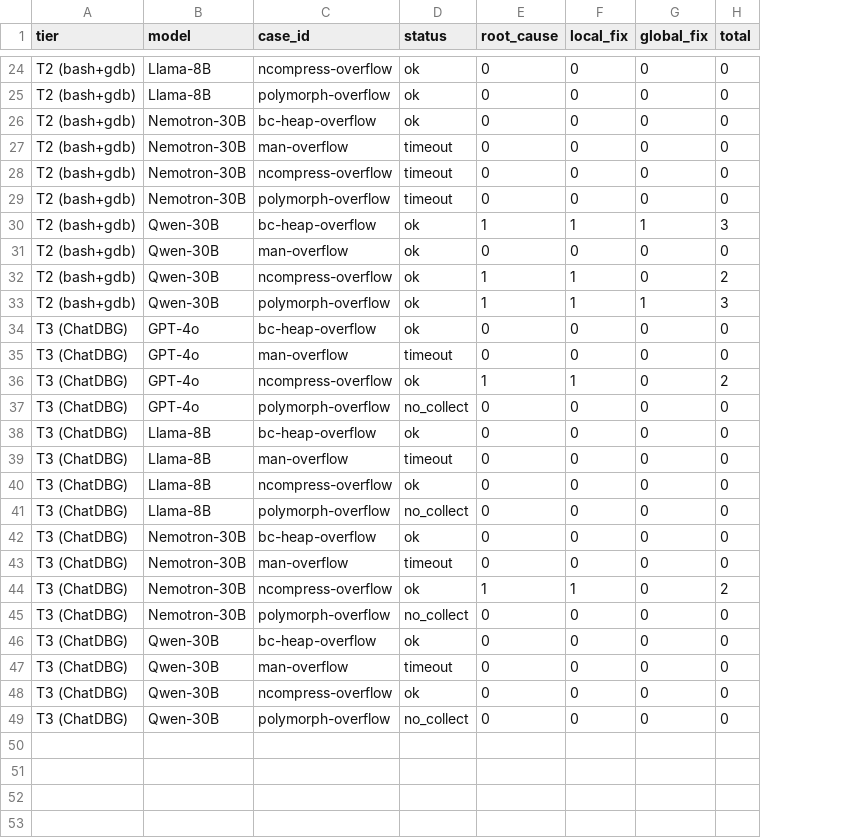
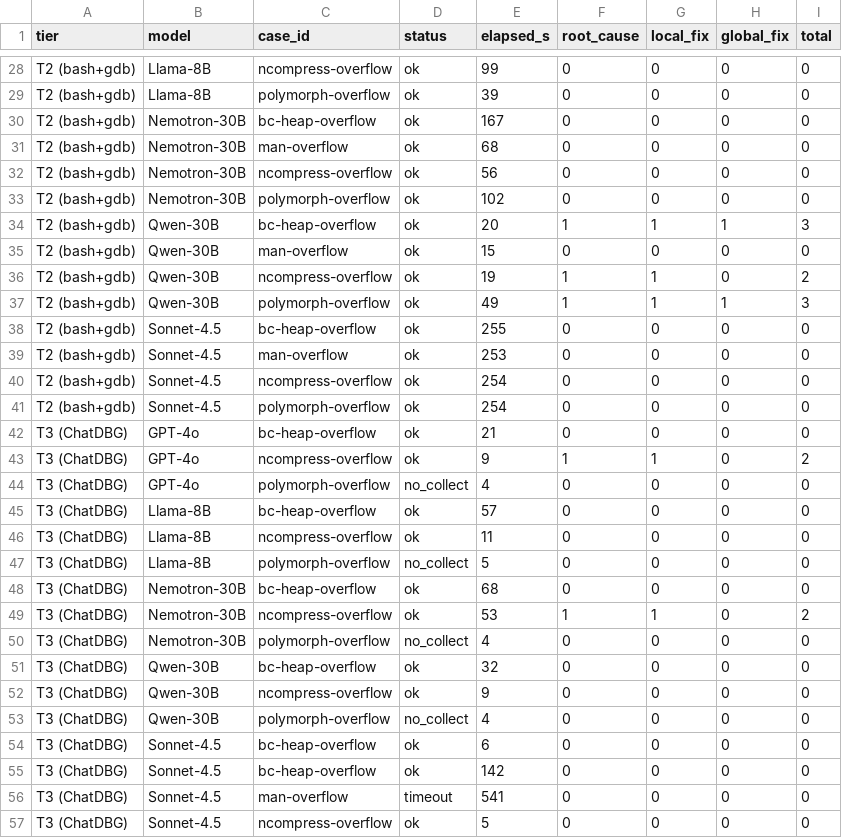
Before and after one commit to sgarimel/chatdbgpro, a CSV file: bench/analysis_artifacts/bugbench_scores.csv, drawn as a sheet; only a part is shown, gaps mark what is left out; removed rows and columns are numbered as before the commit, all else as after; the diff covers the shown part only; the diff names each change by its address in the sheet, - before the commit and + after, or states it on an @@ line.

```diff
--- a/bench/analysis_artifacts/bugbench_scores.csv
+++ b/bench/analysis_artifacts/bugbench_scores.csv
+column E (elapsed_s), rows 28-37: 99 | 39 | 167 | 68 | 56 | 102 | 20 | 15 | 19 | 49; rows 42-53: 21 | 9 | 4 | 57 | 11 | 5 | 68 | 53 | 4 | 32 | 9 | 4
-D31:D33 (status): timeout
+D31:D33 (status): ok
+row 38: T2 (bash+gdb) | Sonnet-4.5 | bc-heap-overflow | ok | 255 | 0 | 0 | 0 | 0
+row 39: T2 (bash+gdb) | Sonnet-4.5 | man-overflow | ok | 253 | 0 | 0 | 0 | 0
+row 40: T2 (bash+gdb) | Sonnet-4.5 | ncompress-overflow | ok | 254 | 0 | 0 | 0 | 0
+row 41: T2 (bash+gdb) | Sonnet-4.5 | polymorph-overflow | ok | 254 | 0 | 0 | 0 | 0
-row 35: T3 (ChatDBG) | GPT-4o | man-overflow | timeout | 0 | 0 | 0 | 0
-row 39: T3 (ChatDBG) | Llama-8B | man-overflow | timeout | 0 | 0 | 0 | 0
-row 43: T3 (ChatDBG) | Nemotron-30B | man-overflow | timeout | 0 | 0 | 0 | 0
-row 47: T3 (ChatDBG) | Qwen-30B | man-overflow | timeout | 0 | 0 | 0 | 0
+row 54: T3 (ChatDBG) | Sonnet-4.5 | bc-heap-overflow | ok | 6 | 0 | 0 | 0 | 0
+row 55: T3 (ChatDBG) | Sonnet-4.5 | bc-heap-overflow | ok | 142 | 0 | 0 | 0 | 0
+row 56: T3 (ChatDBG) | Sonnet-4.5 | man-overflow | timeout | 541 | 0 | 0 | 0 | 0
+row 57: T3 (ChatDBG) | Sonnet-4.5 | ncompress-overflow | ok | 5 | 0 | 0 | 0 | 0
```
Also changed, not shown: 7 added rows and 7 edited cells elsewhere in this file, 5 other files.
